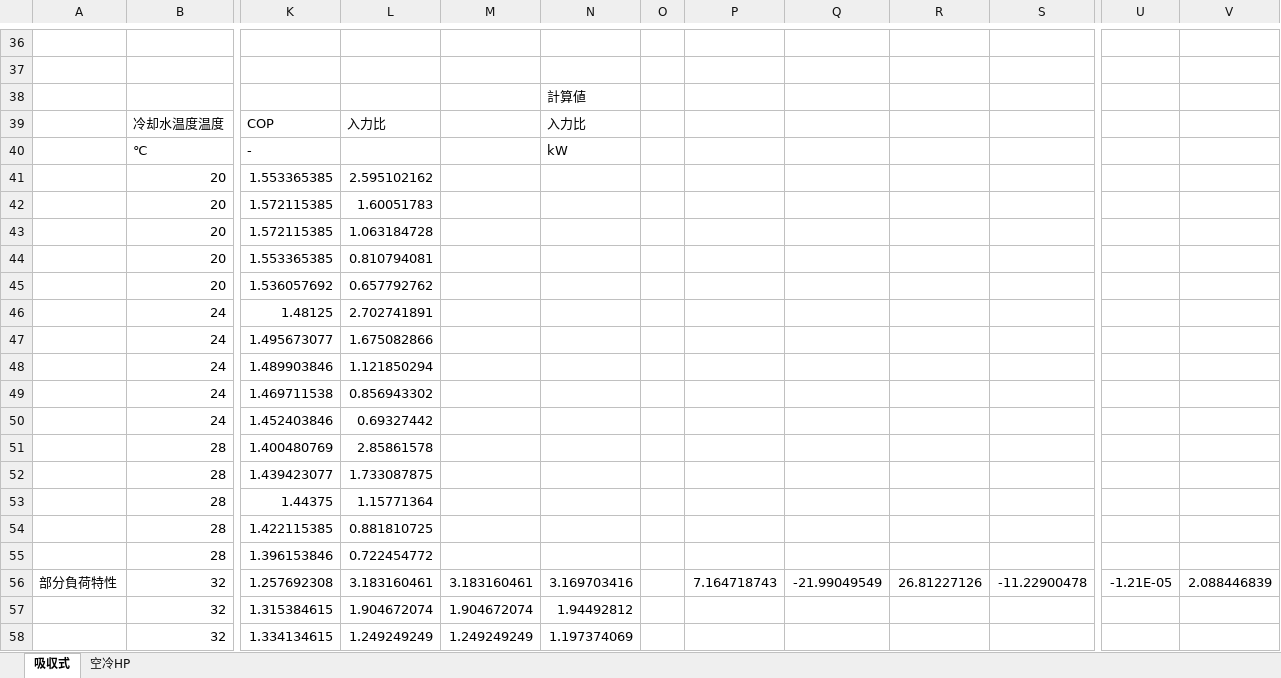
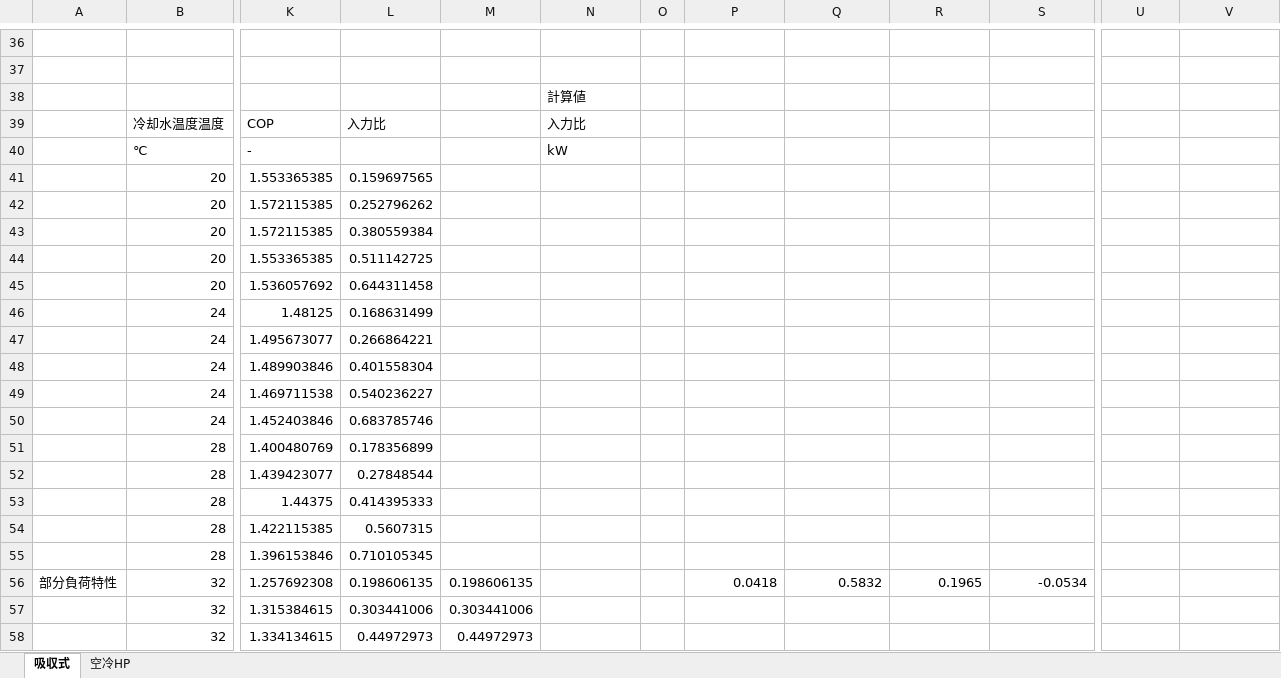
Before and after one commit to MasatoMiyata/EnergyPlus_SHASEG1008, an Excel workbook: subsystem_test/熱源モデルデータ_EnergyPlus.xlsx, sheet 吸収式, drawn as a sheet; only a part is shown, gaps mark what is left out; values as stored, in another font and other column widths than the file's, no borders; charts and pictures not drawn; the diff covers the shown part only; the diff names each change by its address in the sheet, - before the commit and + after, or states it on an @@ line.

```diff
--- a/subsystem_test/熱源モデルデータ_EnergyPlus.xlsx (sheet 吸収式)
+++ b/subsystem_test/熱源モデルデータ_EnergyPlus.xlsx (sheet 吸収式)
-L41: 2.595102162
+L41: 0.159697565
-L42: 1.60051783
+L42: 0.252796262
-L43: 1.063184728
+L43: 0.380559384
-L44: 0.810794081
+L44: 0.511142725
-L45: 0.657792762
+L45: 0.644311458
-L46: 2.702741891
+L46: 0.168631499
-L47: 1.675082866
+L47: 0.266864221
-L48: 1.121850294
+L48: 0.401558304
-L49: 0.856943302
+L49: 0.540236227
-L50: 0.69327442
+L50: 0.683785746
-L51: 2.85861578
+L51: 0.178356899
-L52: 1.733087875
+L52: 0.27848544
-L53: 1.15771364
+L53: 0.414395333
-L54: 0.881810725
+L54: 0.5607315
-L55: 0.722454772
+L55: 0.710105345
-L56: 3.183160461
+L56: 0.198606135
-M56: 3.183160461
+M56: 0.198606135
-N56: 3.169703416
+N56: (empty)
-P56: 7.164718743
+P56: 0.0418
-Q56: -21.99049549
+Q56: 0.5832
-R56: 26.81227126
+R56: 0.1965
-S56: -11.22900478
+S56: -0.0534
-U56: -1.21E-05
+U56: (empty)
-V56: 2.088446839
+V56: (empty)
-L57: 1.904672074
+L57: 0.303441006
-M57: 1.904672074
+M57: 0.303441006
-N57: 1.94492812
+N57: (empty)
-L58: 1.249249249
+L58: 0.44972973
-M58: 1.249249249
+M58: 0.44972973
-N58: 1.197374069
+N58: (empty)
```
Also changed, not shown: 11 edited cells elsewhere in this sheet, charts or pictures, subsystem_test/熱源サブシステムテスト_結果貼付けシート_ver5_energyplus.xlsx, 2 other files.
